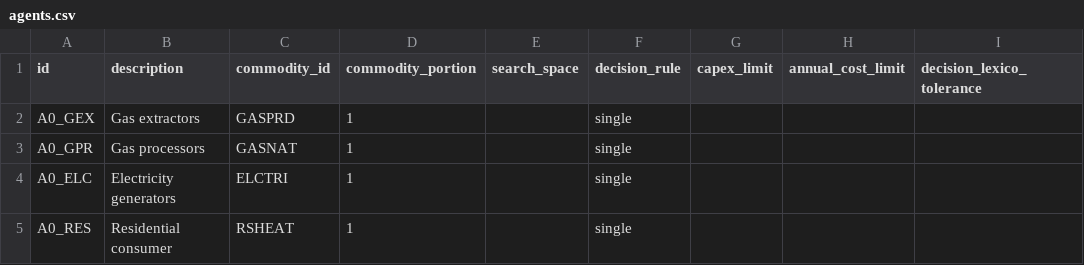
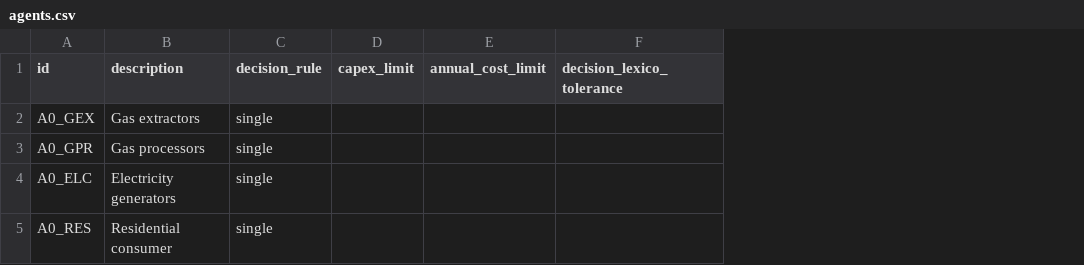
Before and after one commit to EnergySystemsModellingLab/MUSE_2.0, a CSV file: examples/simple/agents.csv, drawn as a sheet; the diff names each change by its address in the sheet, - before the commit and + after, or states it on an @@ line.

Commit message:
First pass at agent_commodities table

```diff
--- a/examples/simple/agents.csv
+++ b/examples/simple/agents.csv
-column C (commodity_id), rows 2-5: GASPRD | GASNAT | ELCTRI | RSHEAT
-column D (commodity_portion), rows 2-5: all 1
-column E (search_space), empty
```
Also changed, not shown: 5 other files.
